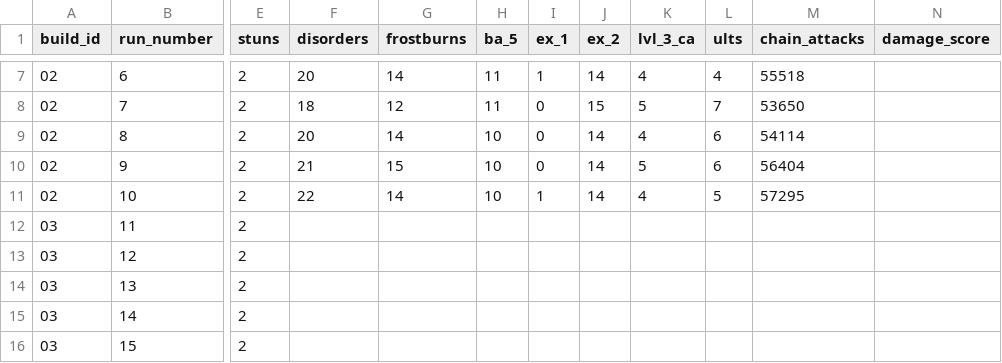
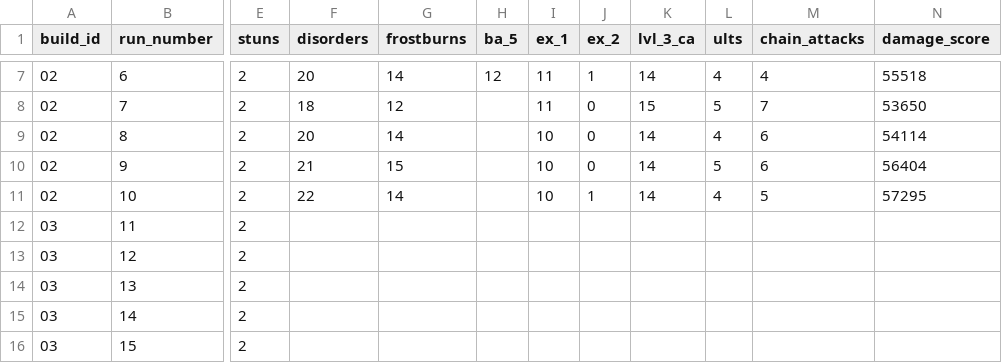
Before and after one commit to ascamach/ZZZ-Data-Analysis-Project, a CSV file: data.csv, drawn as a sheet; only a part is shown, gaps mark what is left out; the diff covers the shown part only; the diff names each change by its address in the sheet, - before the commit and + after, or states it on an @@ line.

```diff
--- a/data.csv
+++ b/data.csv
-H7 (ba_5): 11
+H7 (ba_5): 12
-I7 (ex_1): 1
+I7 (ex_1): 11
-J7 (ex_2): 14
+J7 (ex_2): 1
-K7 (lvl_3_ca): 4
+K7 (lvl_3_ca): 14
-M7 (chain_attacks): 55518
+M7 (chain_attacks): 4
-N7 (damage_score): (empty)
+N7 (damage_score): 55518
-H8 (ba_5): 11
+H8 (ba_5): (empty)
-I8 (ex_1): 0
+I8 (ex_1): 11
-J8 (ex_2): 15
+J8 (ex_2): 0
-K8 (lvl_3_ca): 5
+K8 (lvl_3_ca): 15
-L8 (ults): 7
+L8 (ults): 5
-M8 (chain_attacks): 53650
+M8 (chain_attacks): 7
-N8 (damage_score): (empty)
+N8 (damage_score): 53650
-H9:H11 (ba_5): 10
+H9:H11 (ba_5): (empty)
-I9:I10 (ex_1): 0
+I9:I10 (ex_1): 10
-J9:J10 (ex_2): 14
+J9:J10 (ex_2): 0
-K9 (lvl_3_ca): 4
+K9 (lvl_3_ca): 14
-L9 (ults): 6
+L9 (ults): 4
-M9 (chain_attacks): 54114
+M9 (chain_attacks): 6
-N9 (damage_score): (empty)
+N9 (damage_score): 54114
-K10 (lvl_3_ca): 5
+K10 (lvl_3_ca): 14
-L10 (ults): 6
+L10 (ults): 5
-M10 (chain_attacks): 56404
+M10 (chain_attacks): 6
-N10 (damage_score): (empty)
+N10 (damage_score): 56404
-I11 (ex_1): 1
+I11 (ex_1): 10
-J11 (ex_2): 14
+J11 (ex_2): 1
-K11 (lvl_3_ca): 4
+K11 (lvl_3_ca): 14
-L11 (ults): 5
+L11 (ults): 4
-M11 (chain_attacks): 57295
+M11 (chain_attacks): 5
-N11 (damage_score): (empty)
+N11 (damage_score): 57295
```
Also changed, not shown: 31 edited cells elsewhere in this file.
